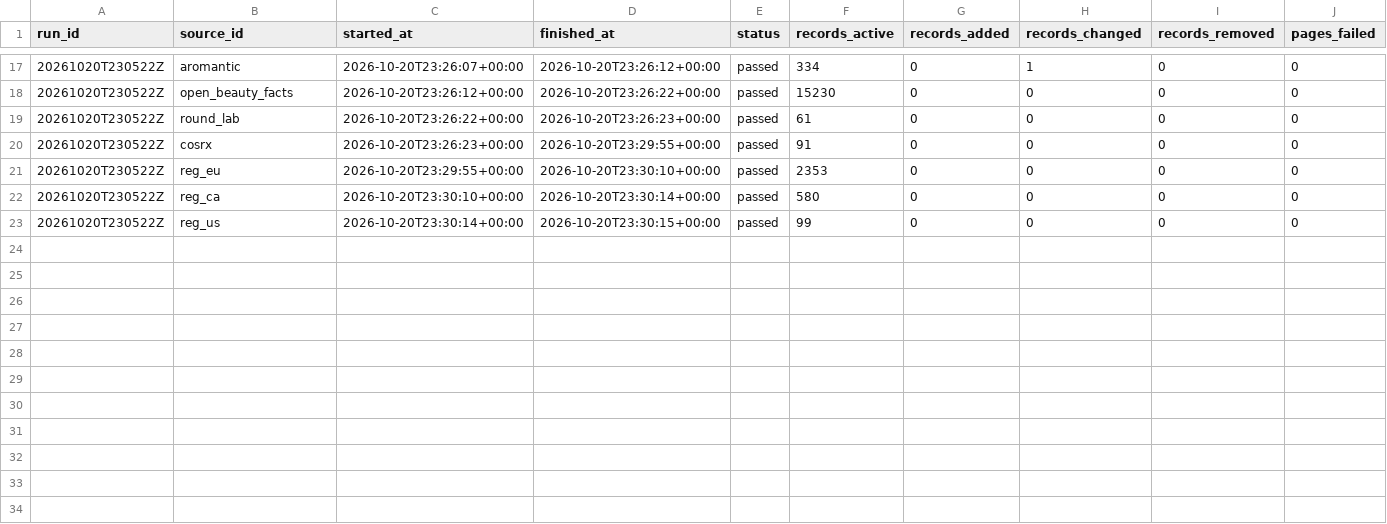
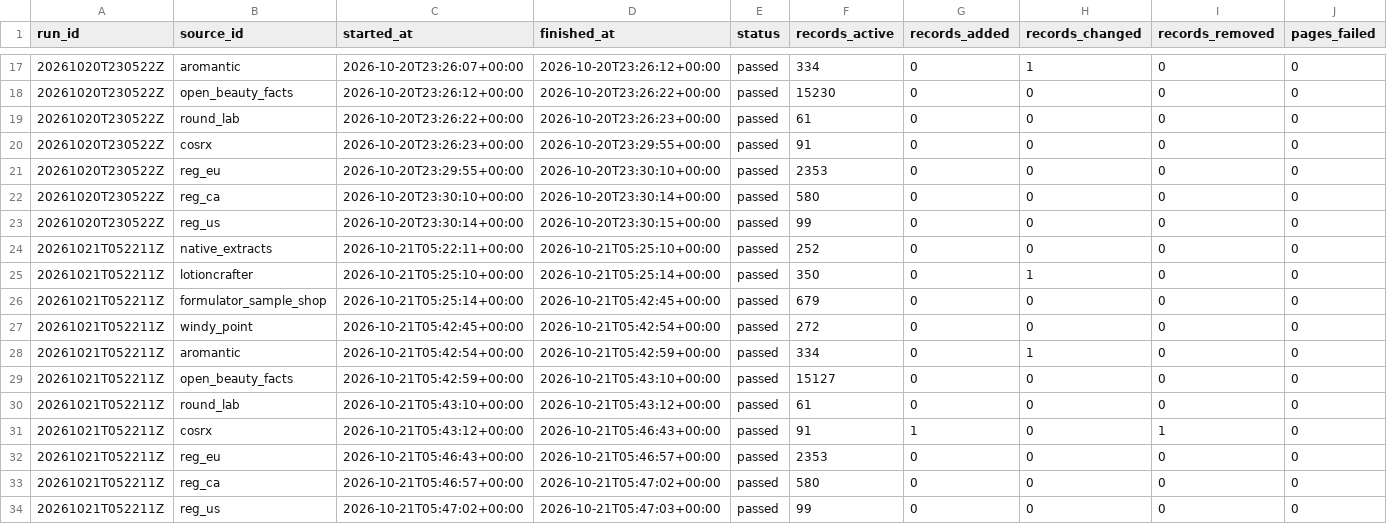
Before and after one commit to Arnitah/skincare-data-hub, a CSV file: data/sync_runs.csv, drawn as a sheet; only a part is shown, gaps mark what is left out; rows hold the shown columns only; the diff names each change by its address in the sheet, - before the commit and + after, or states it on an @@ line.

```diff
--- a/data/sync_runs.csv
+++ b/data/sync_runs.csv
+row 24: 20261021T052211Z | native_extracts | 2026-10-21T05:22:11+00:00 | 2026-10-21T05:25:10+00:00 | passed | 252 | 0 | 0 | 0 | 0
+row 25: 20261021T052211Z | lotioncrafter | 2026-10-21T05:25:10+00:00 | 2026-10-21T05:25:14+00:00 | passed | 350 | 0 | 1 | 0 | 0
+row 26: 20261021T052211Z | formulator_sample_shop | 2026-10-21T05:25:14+00:00 | 2026-10-21T05:42:45+00:00 | passed | 679 | 0 | 0 | 0 | 0
+row 27: 20261021T052211Z | windy_point | 2026-10-21T05:42:45+00:00 | 2026-10-21T05:42:54+00:00 | passed | 272 | 0 | 0 | 0 | 0
+row 28: 20261021T052211Z | aromantic | 2026-10-21T05:42:54+00:00 | 2026-10-21T05:42:59+00:00 | passed | 334 | 0 | 1 | 0 | 0
+row 29: 20261021T052211Z | open_beauty_facts | 2026-10-21T05:42:59+00:00 | 2026-10-21T05:43:10+00:00 | passed | 15127 | 0 | 0 | 0 | 0
+row 30: 20261021T052211Z | round_lab | 2026-10-21T05:43:10+00:00 | 2026-10-21T05:43:12+00:00 | passed | 61 | 0 | 0 | 0 | 0
+row 31: 20261021T052211Z | cosrx | 2026-10-21T05:43:12+00:00 | 2026-10-21T05:46:43+00:00 | passed | 91 | 1 | 0 | 1 | 0
+row 32: 20261021T052211Z | reg_eu | 2026-10-21T05:46:43+00:00 | 2026-10-21T05:46:57+00:00 | passed | 2353 | 0 | 0 | 0 | 0
+row 33: 20261021T052211Z | reg_ca | 2026-10-21T05:46:57+00:00 | 2026-10-21T05:47:02+00:00 | passed | 580 | 0 | 0 | 0 | 0
+row 34: 20261021T052211Z | reg_us | 2026-10-21T05:47:02+00:00 | 2026-10-21T05:47:03+00:00 | passed | 99 | 0 | 0 | 0 | 0
```
Also changed, not shown: data/change_log.csv, data/sheets/change_log_recent.csv, 29 other files.
